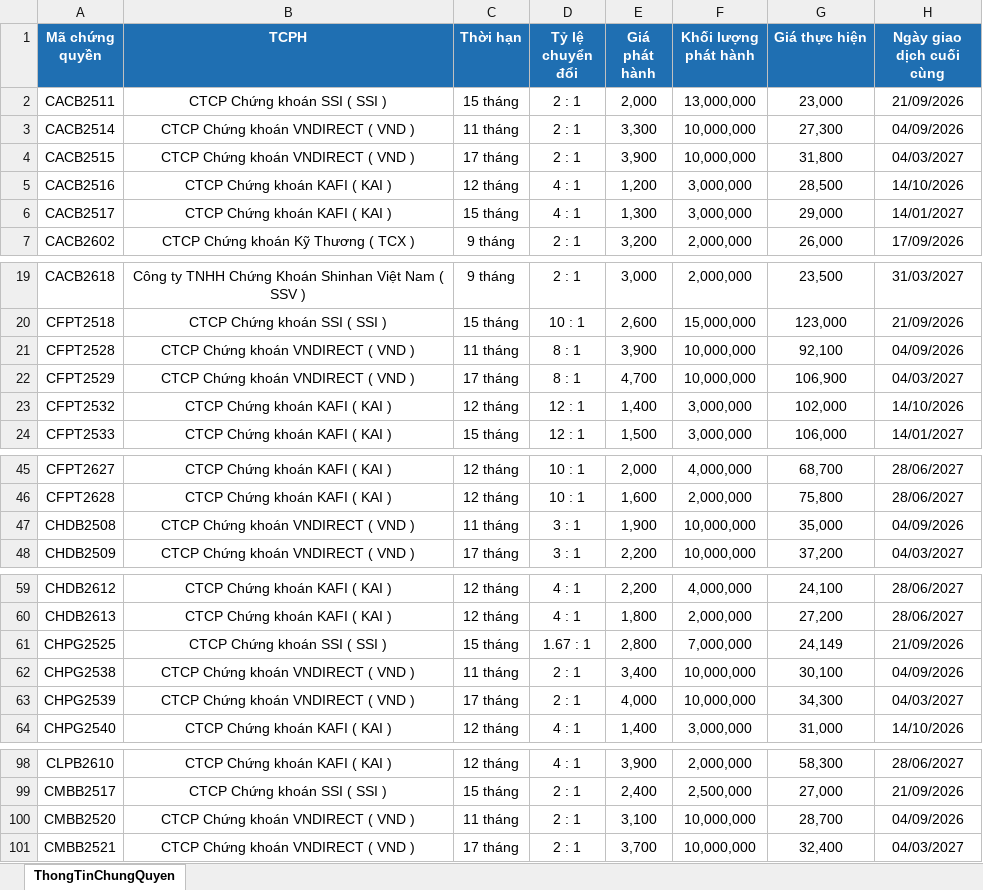
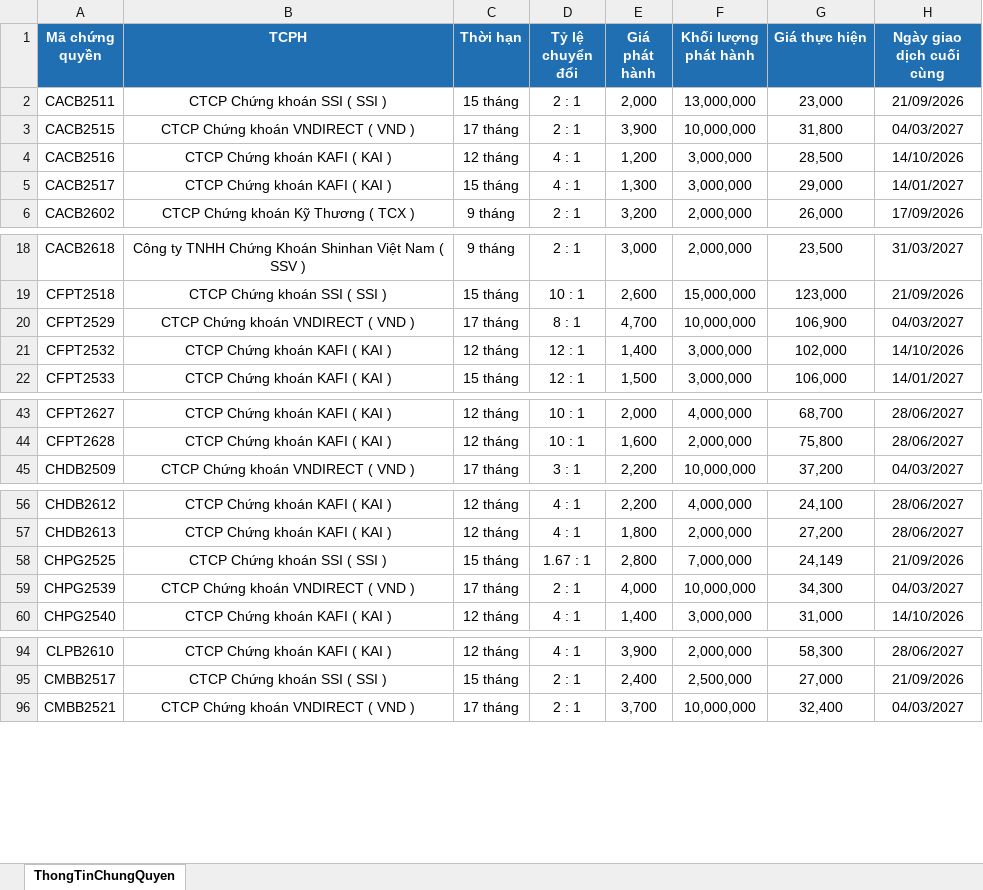
Before and after one commit to FTU-kudo/Vietstock_CW_bot, an Excel workbook: docs/downloads/ThongTinChungQuyen_latest.xlsx, sheet ThongTinChungQuyen, drawn as a sheet; only a part is shown, gaps mark what is left out; values as stored, in another font and other column widths than the file's, no borders; the diff covers the shown part only; the diff names each change by its address in the sheet, - before the commit and + after, or states it on an @@ line.

```diff
--- a/docs/downloads/ThongTinChungQuyen_latest.xlsx (sheet ThongTinChungQuyen)
+++ b/docs/downloads/ThongTinChungQuyen_latest.xlsx (sheet ThongTinChungQuyen)
-row 3: CACB2514 | CTCP Chứng khoán VNDIRECT ( VND ) | 11 tháng | 2 : 1 | 3,300 | 10,000,000 | 27,300 | 04/09/2026
-row 21: CFPT2528 | CTCP Chứng khoán VNDIRECT ( VND ) | 11 tháng | 8 : 1 | 3,900 | 10,000,000 | 92,100 | 04/09/2026
-row 47: CHDB2508 | CTCP Chứng khoán VNDIRECT ( VND ) | 11 tháng | 3 : 1 | 1,900 | 10,000,000 | 35,000 | 04/09/2026
-row 62: CHPG2538 | CTCP Chứng khoán VNDIRECT ( VND ) | 11 tháng | 2 : 1 | 3,400 | 10,000,000 | 30,100 | 04/09/2026
-row 100: CMBB2520 | CTCP Chứng khoán VNDIRECT ( VND ) | 11 tháng | 2 : 1 | 3,100 | 10,000,000 | 28,700 | 04/09/2026
```
Also changed, not shown: 3 removed rows elsewhere in this sheet, docs/downloads/KetQuaGiaoDich_latest.xlsx, 3 other files.
